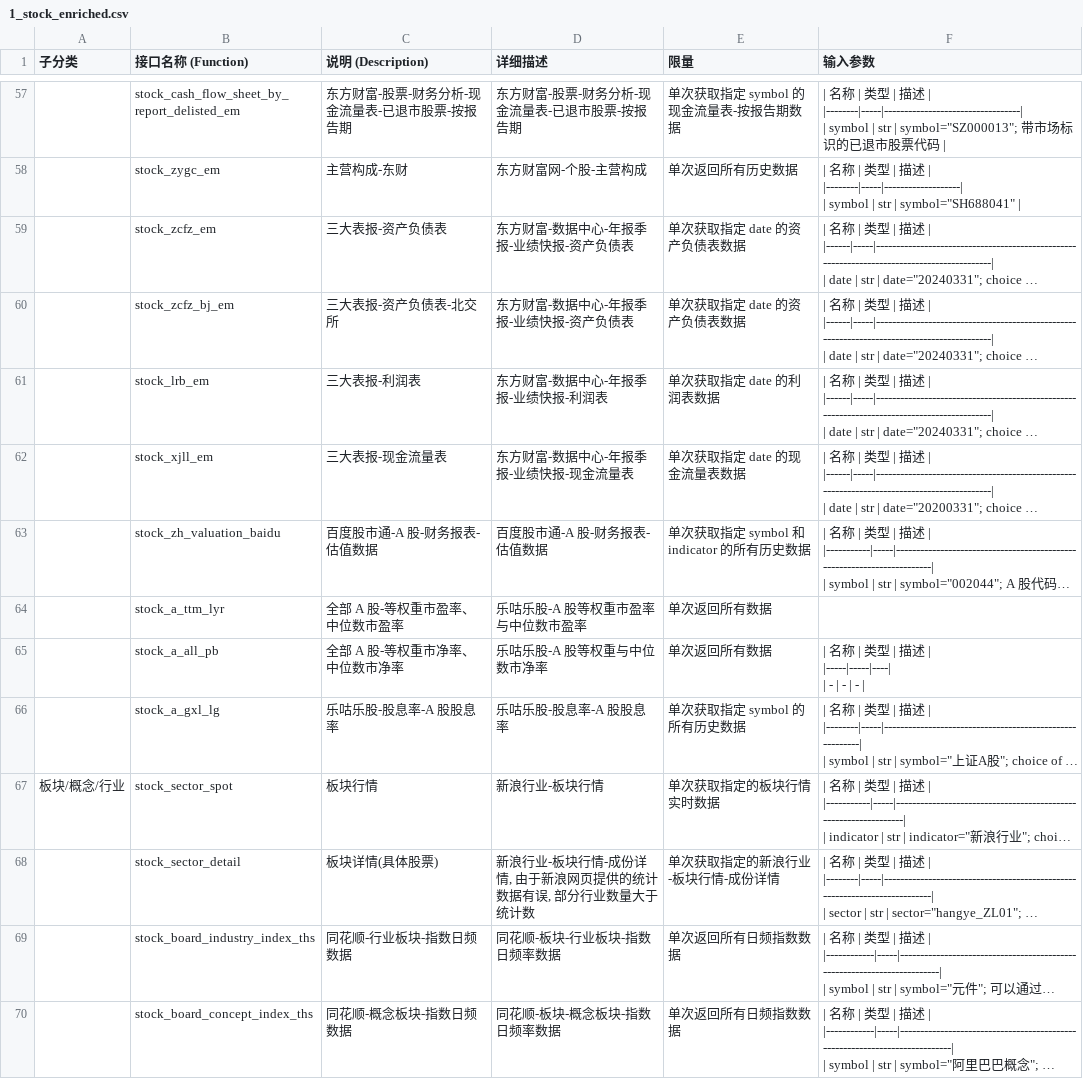
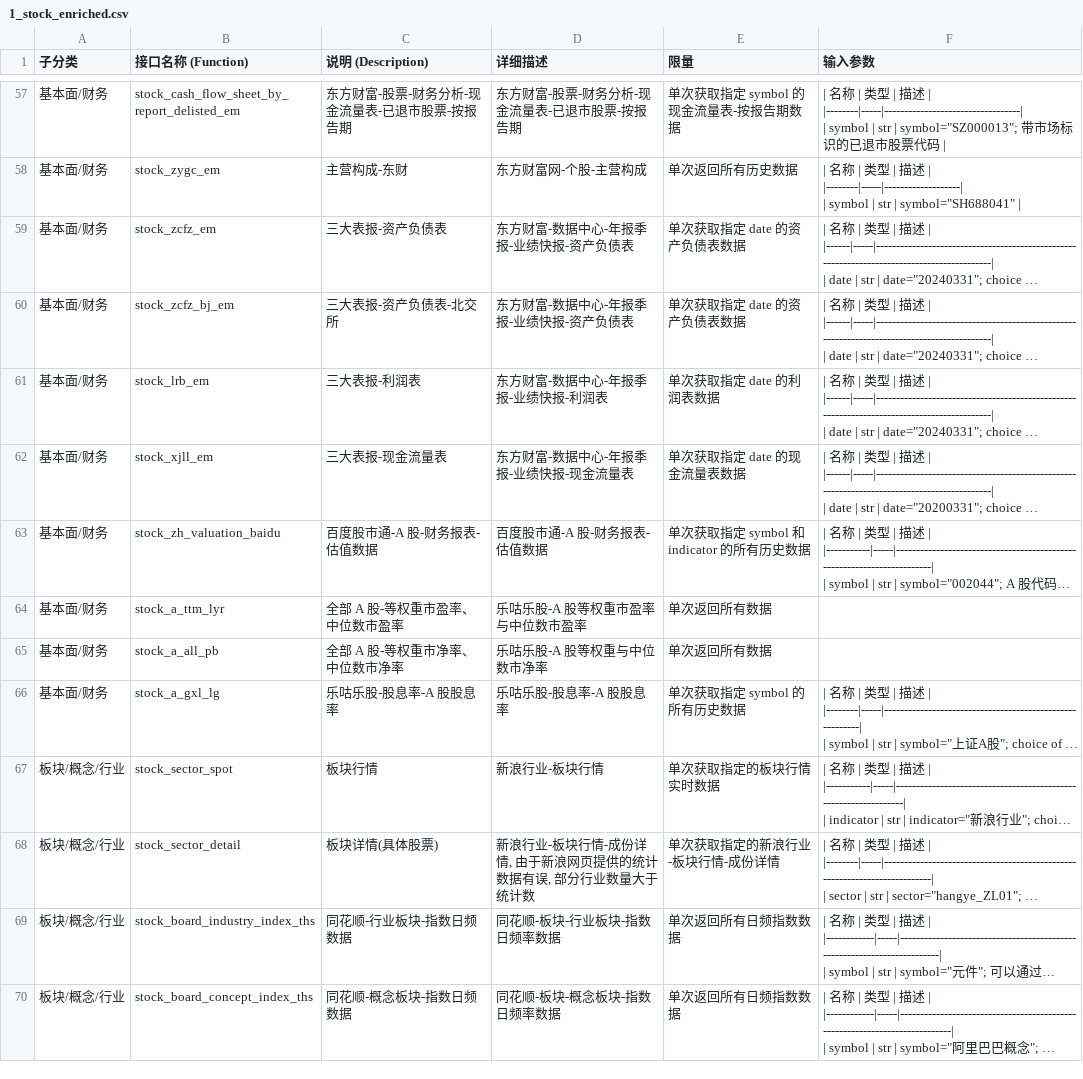
Before and after one commit to ShawVentus/ak, a CSV file: api/1_stock_enriched.csv, drawn as a sheet; only a part is shown, gaps mark what is left out; long unchanged cells end in …; ↵ is a line break in a cell; the diff covers the shown part only; the diff names each change by its address in the sheet, - before the commit and + after, or states it on an @@ line.

```diff
--- a/api/1_stock_enriched.csv
+++ b/api/1_stock_enriched.csv
-A57:A66 (子分类): (empty)
+A57:A66 (子分类): 基本面/财务
-F65 (输入参数): | 名称 | 类型 | 描述 | ↵ |-----|-----|----| ↵ | - | - | - |
+F65 (输入参数): (empty)
-A68:A70 (子分类): (empty)
+A68:A70 (子分类): 板块/概念/行业
```
Also changed, not shown: 1 removed row and 131 edited cells elsewhere in this file, 17 other files.
